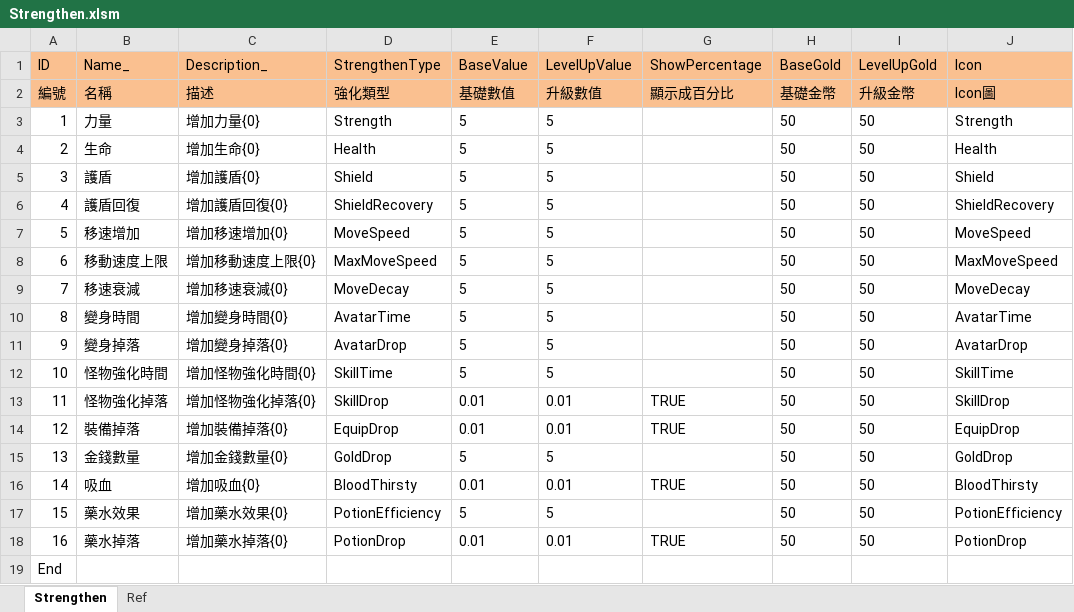
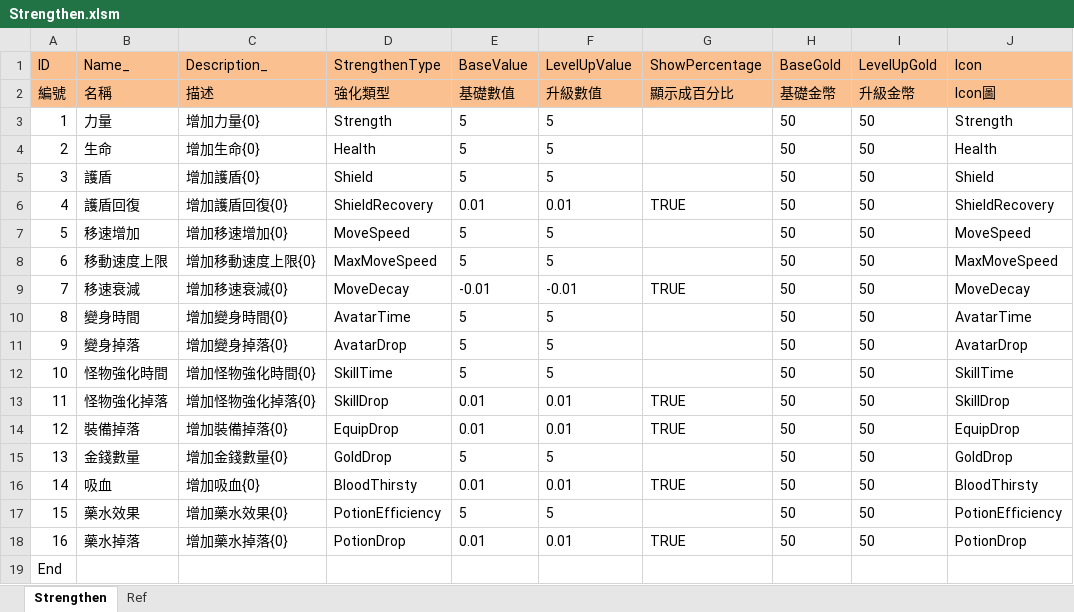
Before and after one commit to scozirge/30sHero, an Excel workbook: 30SecHero/Designer/Strengthen.xlsm, sheet Strengthen, drawn as a sheet; values as stored, in another font and other column widths than the file's, no borders; the diff names each change by its address in the sheet, - before the commit and + after, or states it on an @@ line.

```diff
--- a/30SecHero/Designer/Strengthen.xlsm (sheet Strengthen)
+++ b/30SecHero/Designer/Strengthen.xlsm (sheet Strengthen)
-E6 (BaseValue): 5
+E6 (BaseValue): 0.01
-F6 (LevelUpValue): 5
+F6 (LevelUpValue): 0.01
-G6 (ShowPercentage): (empty)
+G6 (ShowPercentage): TRUE
-E9 (BaseValue): 5
+E9 (BaseValue): -0.01
-F9 (LevelUpValue): 5
+F9 (LevelUpValue): -0.01
-G9 (ShowPercentage): (empty)
+G9 (ShowPercentage): TRUE
```
Also changed, not shown: 30SecHero/Designer/GameSetting.xlsm, 11 other files.
